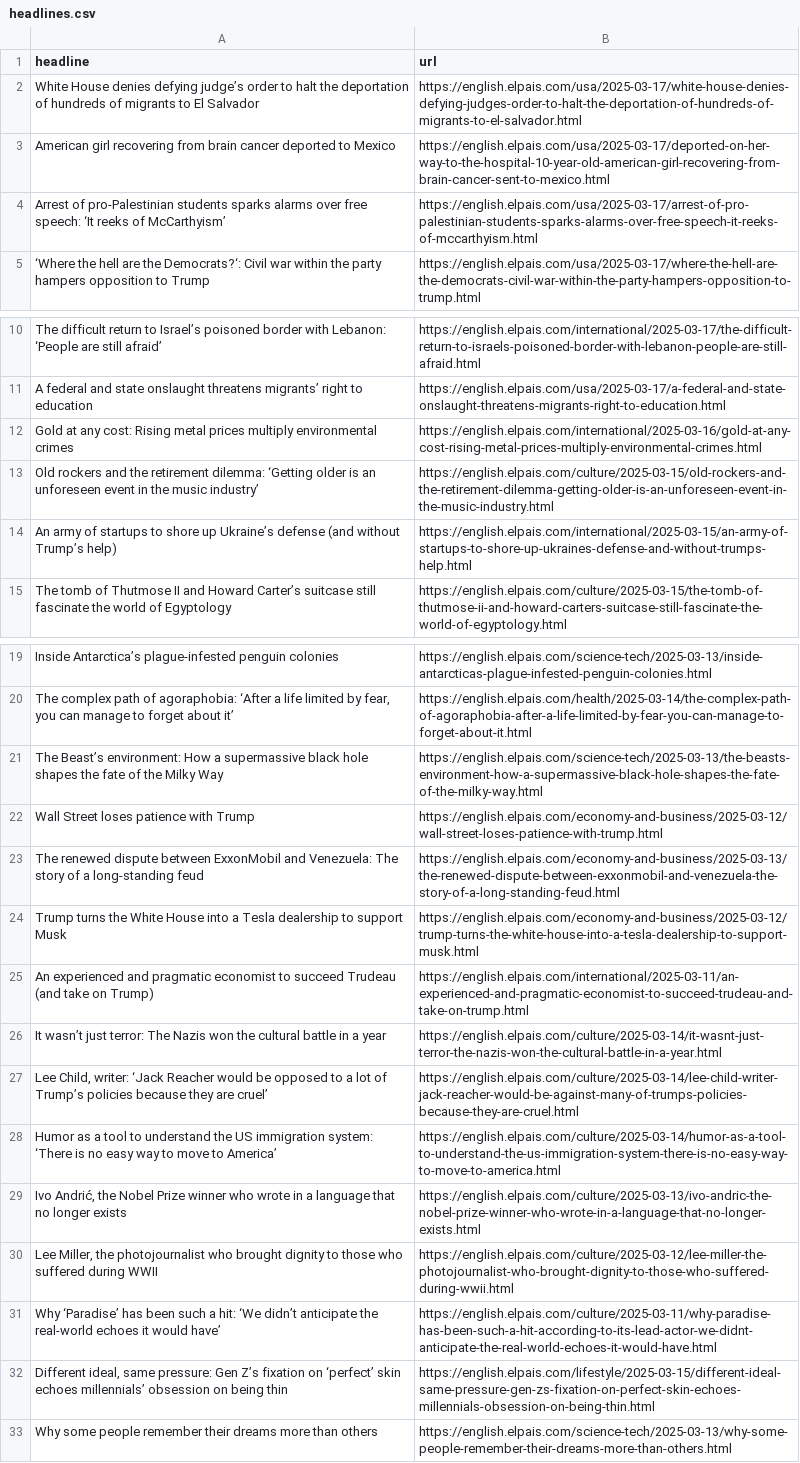
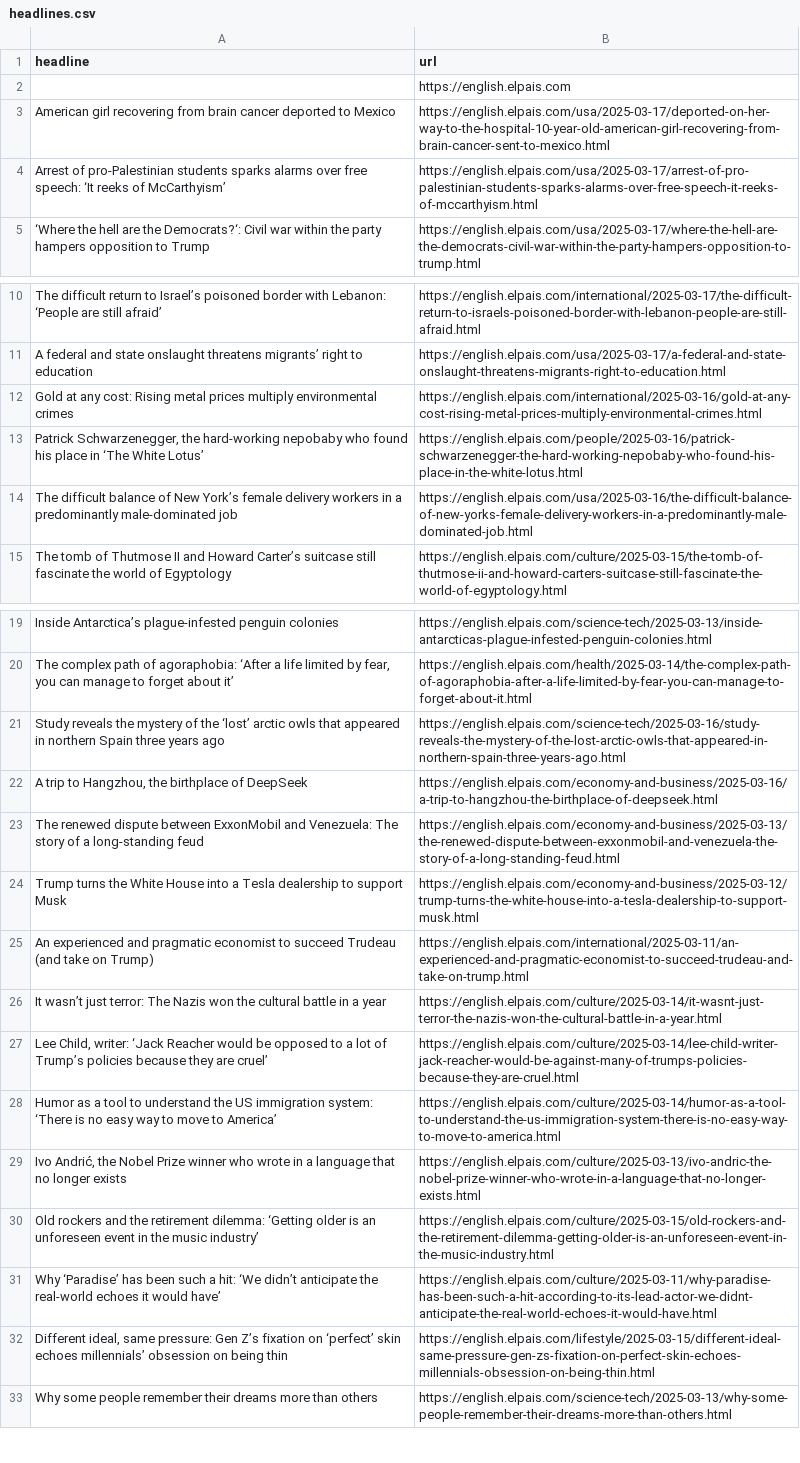
Before and after one commit to patvoe/lede-2024-auto-scraper, a CSV file: headlines.csv, drawn as a sheet; only a part is shown, gaps mark what is left out.

```diff
--- a/headlines.csv
+++ b/headlines.csv
@@ -1,3 +1,3 @@
 headline,url
-White House denies defying judge’s order to halt the deportation of hundreds of migrants to El Salvador,https://english.elpais.com/usa/2025-03-17/white-house-denies-defying-judges-order-to-halt-the-deportation-of-hundreds-of-migrants-to-el-salvador.html
+,https://english.elpais.com
 American girl recovering from brain cancer deported to Mexico,https://english.elpais.com/usa/2025-03-17/deported-on-her-way-to-the-hospital-10-year-old-american-girl-recovering-from-brain-cancer-sent-to-mexico.html
@@ -12,4 +12,4 @@ A federal and state onslaught threatens migrants’ right to education,https://e
 Gold at any cost: Rising metal prices multiply environmental crimes,https://english.elpais.com/international/2025-03-16/gold-at-any-cost-rising-metal-prices-multiply-environmental-crimes.html
-Old rockers and the retirement dilemma: ‘Getting older is an unforeseen event in the music industry’,https://english.elpais.com/culture/2025-03-15/old-rockers-and-the-retirement-dilemma-getting-older-is-an-unforeseen-event-in-the-music-industry.html
-An army of startups to shore up Ukraine’s defense (and without Trump’s help),https://english.elpais.com/international/2025-03-15/an-army-of-startups-to-shore-up-ukraines-defense-and-without-trumps-help.html
+"Patrick Schwarzenegger, the hard-working nepobaby who found his place in ‘The White Lotus’",https://english.elpais.com/people/2025-03-16/patrick-schwarzenegger-the-hard-working-nepobaby-who-found-his-place-in-the-white-lotus.html
+The difficult balance of New York’s female delivery workers in a predominantly male-dominated job,https://english.elpais.com/usa/2025-03-16/the-difficult-balance-of-new-yorks-female-delivery-workers-in-a-predominantly-male-dominated-job.html
 The tomb of Thutmose II and Howard Carter’s suitcase still fascinate the world of Egyptology,https://english.elpais.com/culture/2025-03-15/the-tomb-of-thutmose-ii-and-howard-carters-suitcase-still-fascinate-the-world-of-egyptology.html
@@ -20,4 +20,4 @@ Inside Antarctica’s plague-infested penguin colonies,https://english.elpais.co
 "The complex path of agoraphobia: ‘After a life limited by fear, you can manage to forget about it’  ",https://english.elpais.com/health/2025-03-14/the-complex-path-of-agoraphobia-after-a-life-limited-by-fear-you-can-manage-to-forget-about-it.html
-The Beast’s environment: How a supermassive black hole shapes the fate of the Milky Way,https://english.elpais.com/science-tech/2025-03-13/the-beasts-environment-how-a-supermassive-black-hole-shapes-the-fate-of-the-milky-way.html
-Wall Street loses patience with Trump,https://english.elpais.com/economy-and-business/2025-03-12/wall-street-loses-patience-with-trump.html
+Study reveals the mystery of the ‘lost’ arctic owls that appeared in northern Spain three years ago,https://english.elpais.com/science-tech/2025-03-16/study-reveals-the-mystery-of-the-lost-arctic-owls-that-appeared-in-northern-spain-three-years-ago.html
+"A trip to Hangzhou, the birthplace of DeepSeek",https://english.elpais.com/economy-and-business/2025-03-16/a-trip-to-hangzhou-the-birthplace-of-deepseek.html
 The renewed dispute between ExxonMobil and Venezuela: The story of a long-standing feud,https://english.elpais.com/economy-and-business/2025-03-13/the-renewed-dispute-between-exxonmobil-and-venezuela-the-story-of-a-long-standing-feud.html
@@ -29,3 +29,3 @@ Humor as a tool to understand the US immigration system: ‘There is no easy way
 "Ivo Andrić, the Nobel Prize winner who wrote in a language that no longer exists",https://english.elpais.com/culture/2025-03-13/ivo-andric-the-nobel-prize-winner-who-wrote-in-a-language-that-no-longer-exists.html
-"Lee Miller, the photojournalist who brought dignity to those who suffered during WWII",https://english.elpais.com/culture/2025-03-12/lee-miller-the-photojournalist-who-brought-dignity-to-those-who-suffered-during-wwii.html
+Old rockers and the retirement dilemma: ‘Getting older is an unforeseen event in the music industry’,https://english.elpais.com/culture/2025-03-15/old-rockers-and-the-retirement-dilemma-getting-older-is-an-unforeseen-event-in-the-music-industry.html
 Why ‘Paradise’ has been such a hit: ‘We didn’t anticipate the real-world echoes it would have’,https://english.elpais.com/culture/2025-03-11/why-paradise-has-been-such-a-hit-according-to-its-lead-actor-we-didnt-anticipate-the-real-world-echoes-it-would-have.html
```
